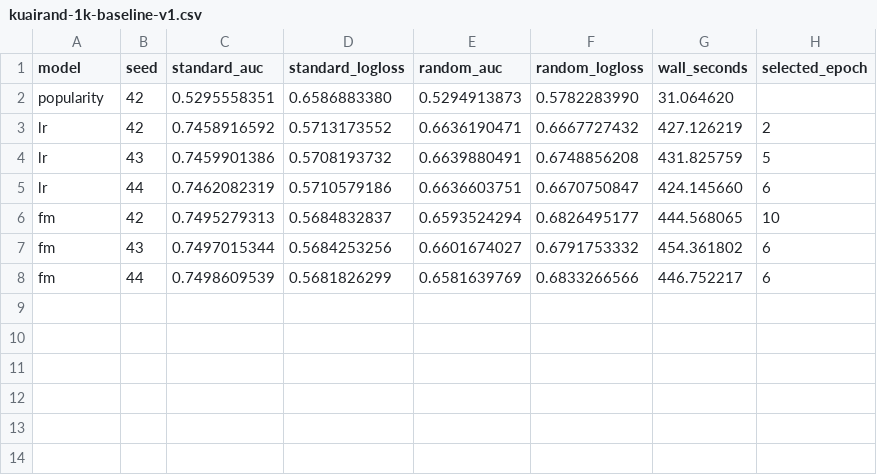
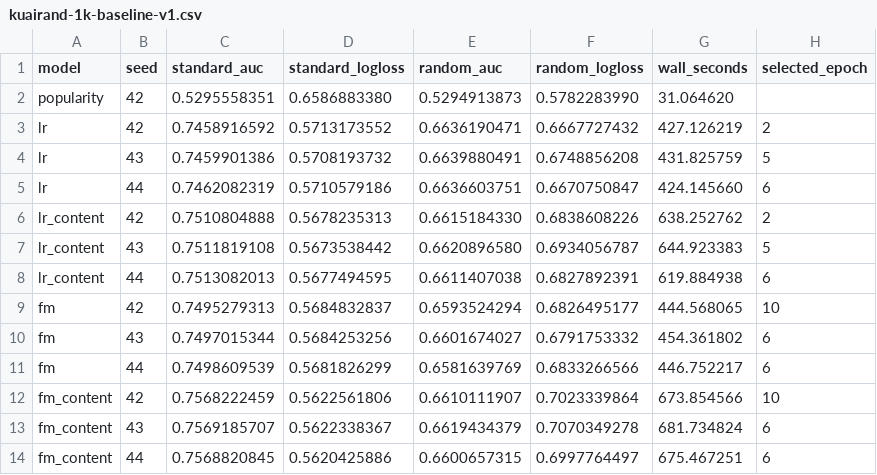
Before and after one commit to open-rec/experiments, a CSV file: results/kuairand-1k-baseline-v1.csv, drawn as a sheet.

Commit message:
add kuairand content ablation

```diff
--- a/results/kuairand-1k-baseline-v1.csv
+++ b/results/kuairand-1k-baseline-v1.csv
@@ -5,2 +5,5 @@ lr,43,0.7459901386,0.5708193732,0.6639880491,0.6748856208,431.825759,5
 lr,44,0.7462082319,0.5710579186,0.6636603751,0.6670750847,424.145660,6
+lr_content,42,0.7510804888,0.5678235313,0.6615184330,0.6838608226,638.252762,2
+lr_content,43,0.7511819108,0.5673538442,0.6620896580,0.6934056787,644.923383,5
+lr_content,44,0.7513082013,0.5677494595,0.6611407038,0.6827892391,619.884938,6
 fm,42,0.7495279313,0.5684832837,0.6593524294,0.6826495177,444.568065,10
@@ -8 +11,4 @@ fm,43,0.7497015344,0.5684253256,0.6601674027,0.6791753332,454.361802,6
 fm,44,0.7498609539,0.5681826299,0.6581639769,0.6833266566,446.752217,6
+fm_content,42,0.7568222459,0.5622561806,0.6610111907,0.7023339864,673.854566,10
+fm_content,43,0.7569185707,0.5622338367,0.6619434379,0.7070349278,681.734824,6
+fm_content,44,0.7568820845,0.5620425886,0.6600657315,0.6997764497,675.467251,6
```
Also changed, not shown: 7 other files.
